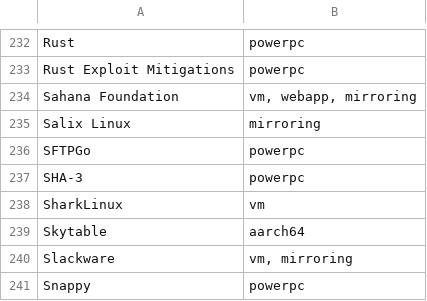
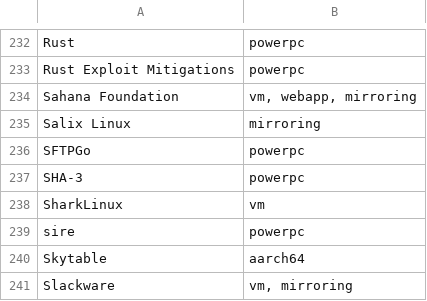
Before and after one commit to osuosl/osuosl-pelican, a CSV file: content/services/hosting/projects.csv, drawn as a sheet; only a part is shown, gaps mark what is left out; the shorter side is filled out with more unchanged rows.

Commit message:
Add sire to all projects and services list

```diff
--- a/content/services/hosting/projects.csv
+++ b/content/services/hosting/projects.csv
@@ -238,2 +238,3 @@
 "SharkLinux", "vm"
+"sire", "powerpc"
 "Skytable", "aarch64"
```
